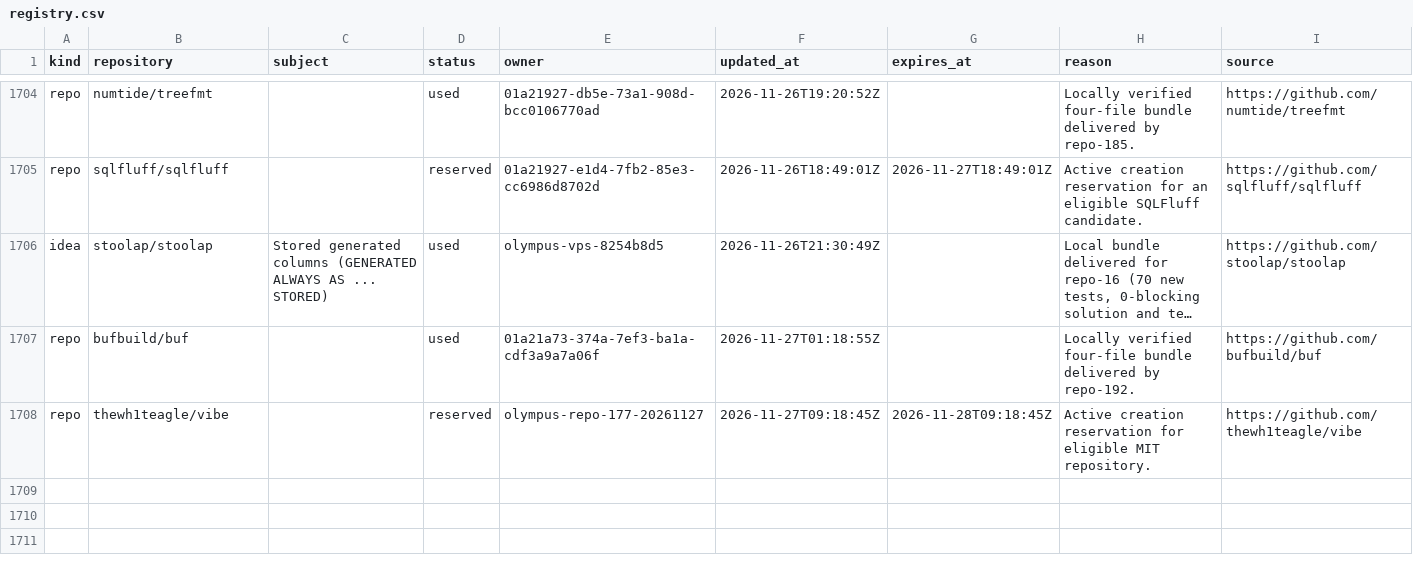
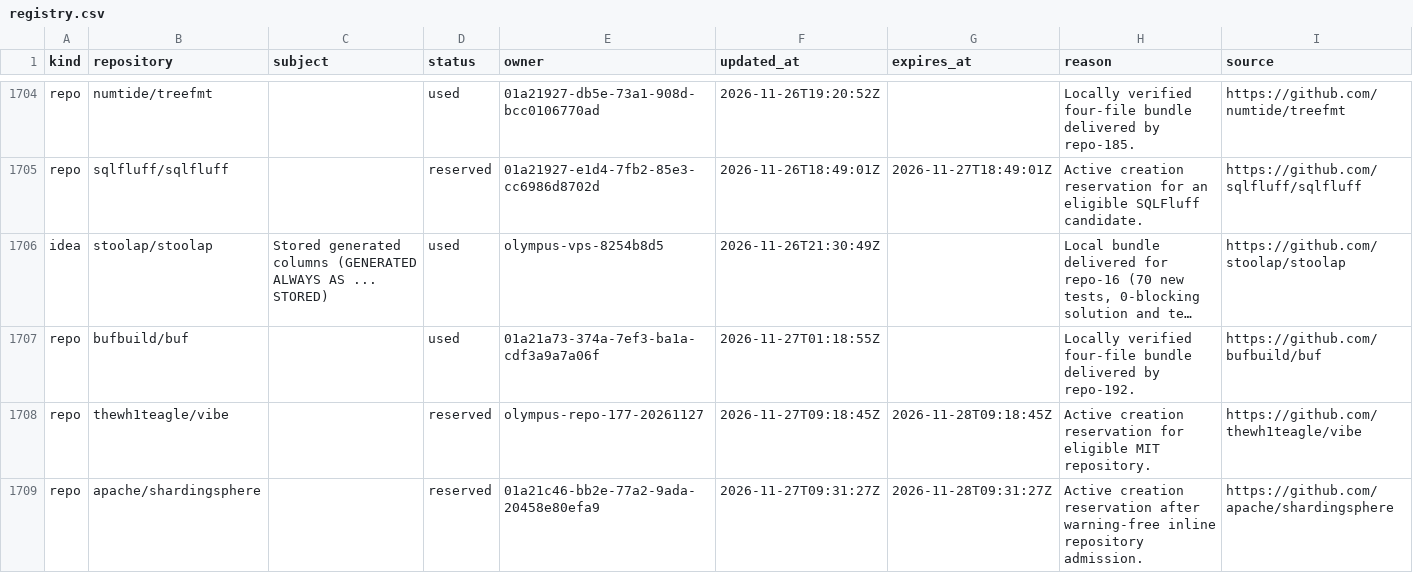
Before and after one commit to samridh-girdhar/disallowed-repos, a CSV file: registry.csv, drawn as a sheet; only a part is shown, gaps mark what is left out; long unchanged cells end in ….

Commit message:
Reserve ShardingSphere for Olympus repo-176

```diff
--- a/registry.csv
+++ b/registry.csv
@@ -1708 +1708,2 @@ repo,bufbuild/buf,,used,01a21a73-374a-7ef3-ba1a-cdf3a9a7a06f,2026-11-27T01:18:55
 repo,thewh1teagle/vibe,,reserved,olympus-repo-177-20261127,2026-11-27T09:18:45Z,2026-11-28T09:18:45Z,Active creation reservation for eligible MIT repository.,https://github.com/thewh1teagle/vibe
+repo,apache/shardingsphere,,reserved,01a21c46-bb2e-77a2-9ada-20458e80efa9,2026-11-27T09:31:27Z,2026-11-28T09:31:27Z,Active creation reservation after warning-free inline repository admission.,https://github.com/apache/shardingsphere
```
